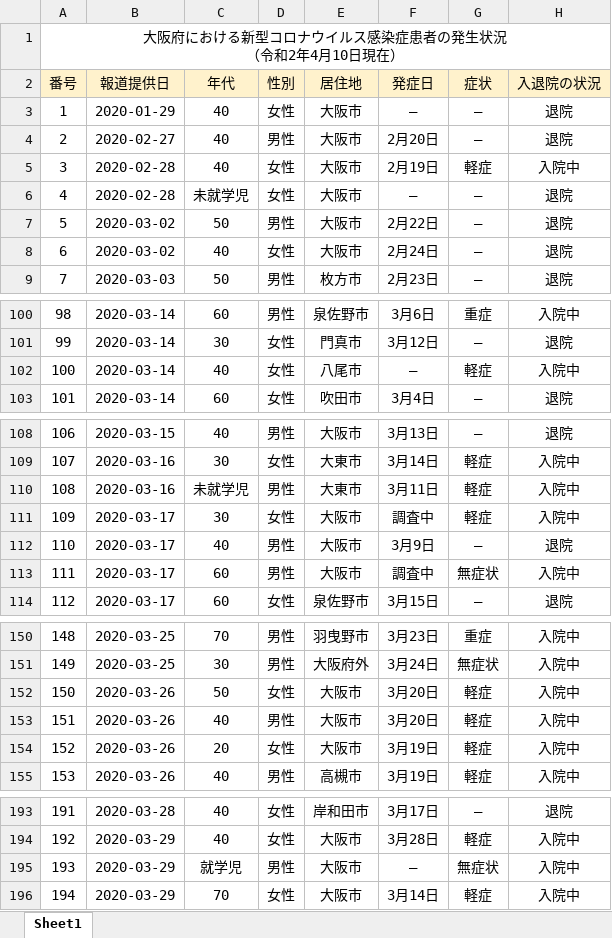
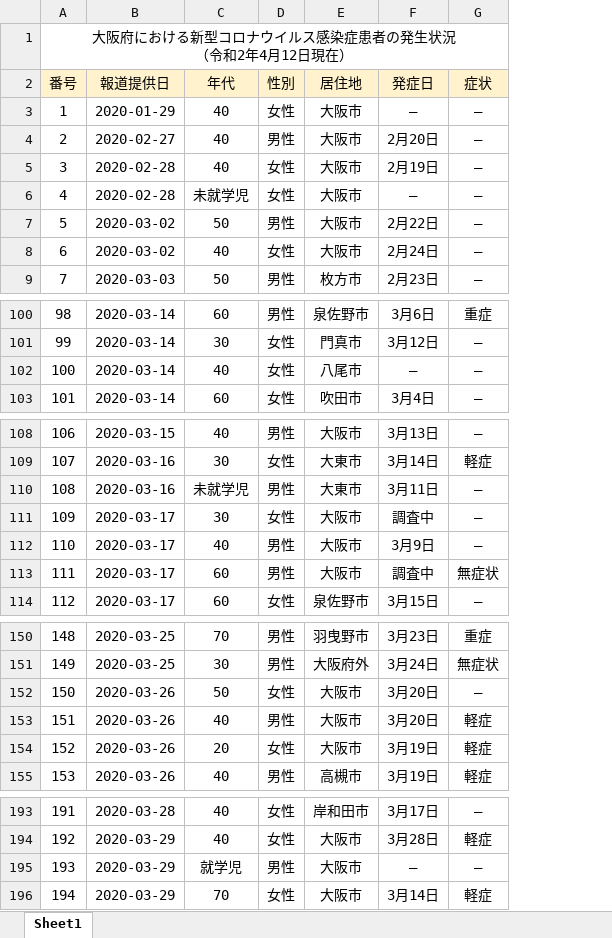
Before and after one commit to Kentaro-Kamada/covid19_prefecture, an Excel workbook: data/covid19_Osaka.xlsx, sheet Sheet1, drawn as a sheet; only a part is shown, gaps mark what is left out; values as stored, in another font and other column widths than the file's, no borders; removed rows and columns are numbered as before the commit, all else as after; the diff covers the shown part only; the diff names each change by its address in the sheet, - before the commit and + after, or states it on an @@ line.

```diff
--- a/data/covid19_Osaka.xlsx (sheet Sheet1)
+++ b/data/covid19_Osaka.xlsx (sheet Sheet1)
-column H (入退院の状況), rows 3-9: 退院 | 退院 | 入院中 | 退院 | 退院 | 退院 | 退院; rows 100-103: 入院中 | 退院 | 入院中 | 退院; rows 108-114: 退院 | 入院中 | 入院中 | 入院中 | 退院 | 入院中 | 退院; rows 150-155: all 入院中; rows 193-196: 退院 | 入院中 | 入院中 | 入院中
@@ column A (番号) renumbered in row 1 @@
-G5 (症状): 軽症
+G5 (症状): ―
-G102 (症状): 軽症
+G102 (症状): ―
-G110:G111 (症状): 軽症
+G110:G111 (症状): ―
-G152 (症状): 軽症
+G152 (症状): ―
-G195 (症状): 無症状
+G195 (症状): ―
```
Also changed, not shown: 115 added rows and 8 edited cells elsewhere in this sheet, 6 other files.
